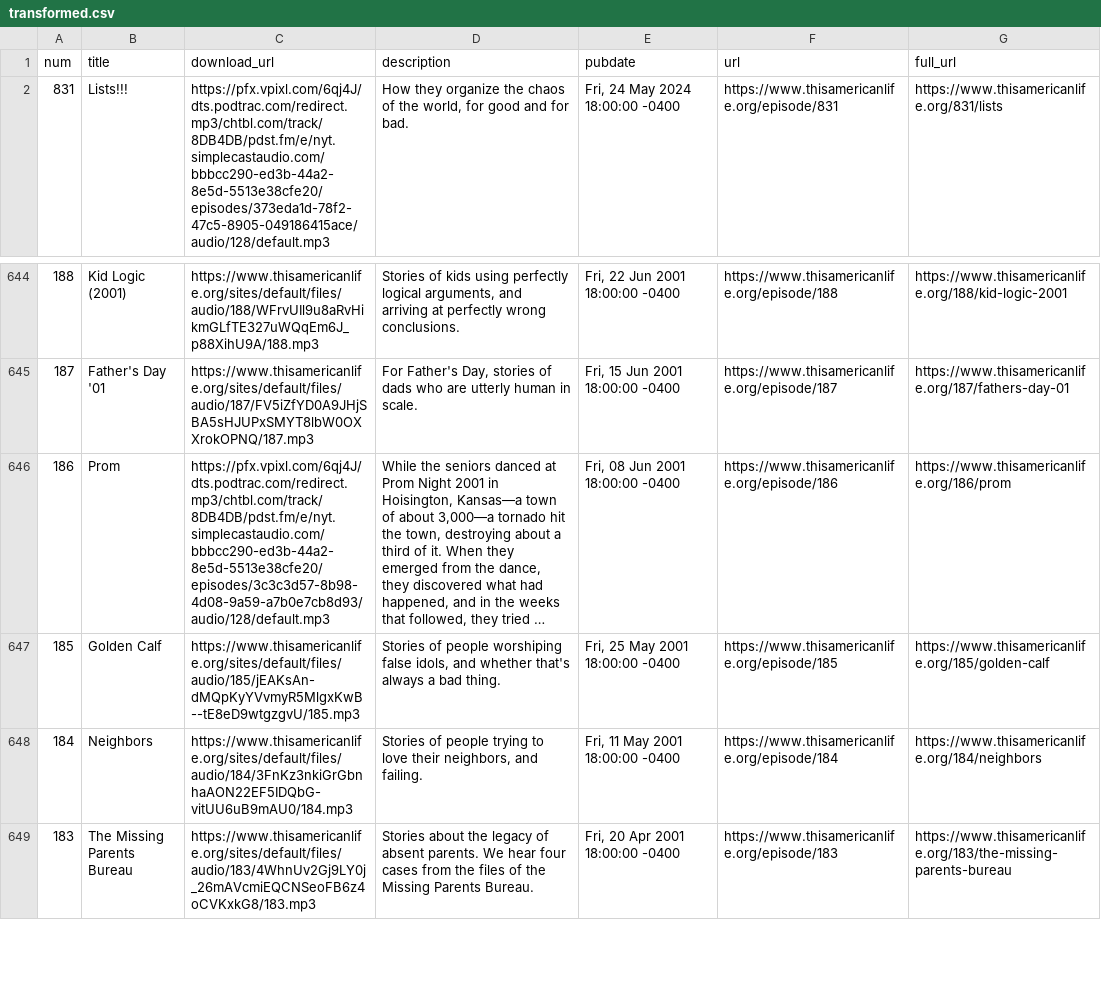
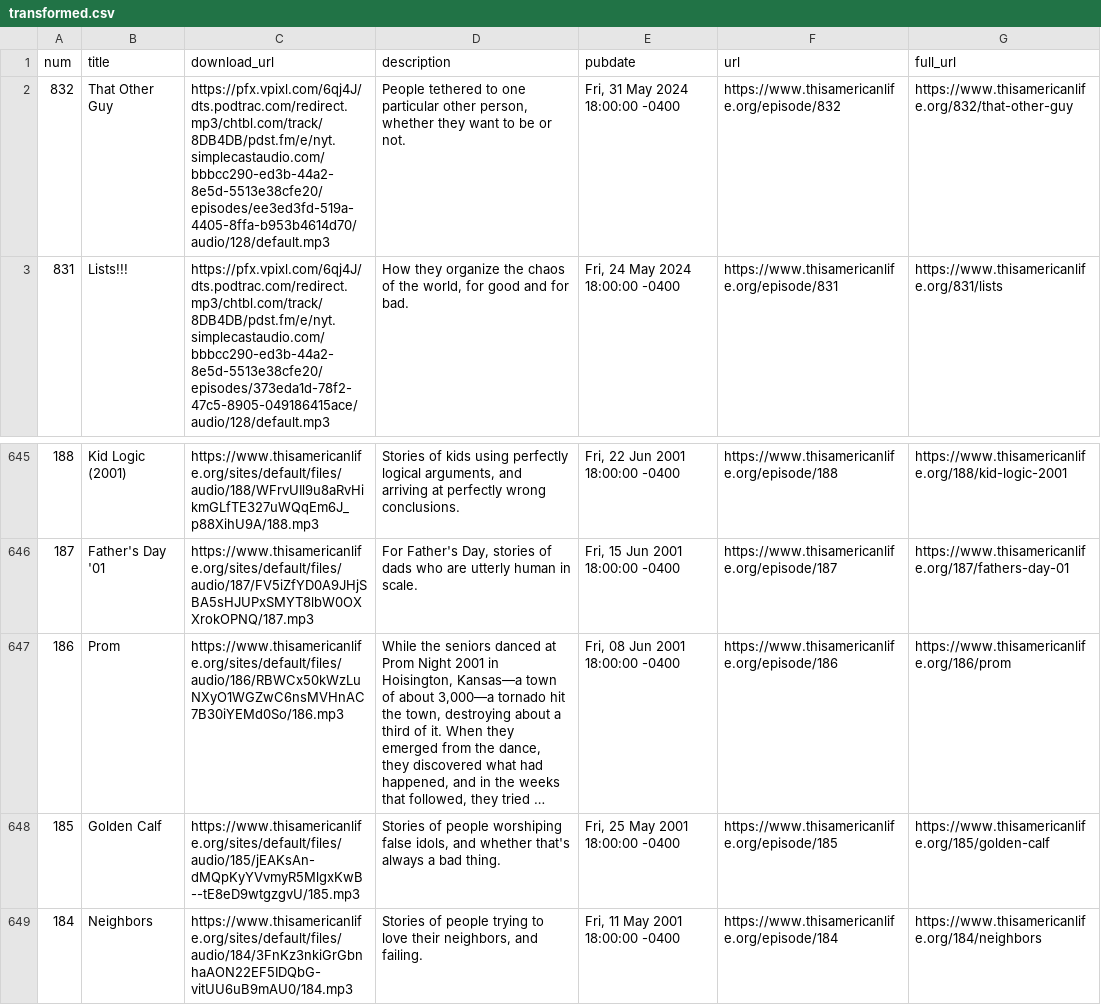
Before and after one commit to dcadata/this-american-life-archive, a CSV file: data/transformed.csv, drawn as a sheet; only a part is shown, gaps mark what is left out; the shorter side is filled out with more unchanged rows; long unchanged cells end in …; addresses are those after the commit; the diff names each change by its address in the sheet, - before the commit and + after, or states it on an @@ line.

```diff
--- a/data/transformed.csv
+++ b/data/transformed.csv
+row 2: 832 | That Other Guy | https://pfx.vpixl.com/6qj4J/dts.podtrac.com/redirect.mp3/chtbl.com/track/8DB4DB/pdst.fm/e/nyt.simplecastaudio.com/bbbcc290-ed3b-44a2-8e5d-5513e38cfe20/episodes/ee3ed3fd-519a-4405-8ffa-b953b4614d70/audio/128/default.mp3 | People tethered to one particular other person, whether they want to be or not. | Fri, 31 May 2024 18:00:00 -0400 | https://www.thisamericanlife.org/episode/832 | https://www.thisamericanlife.org/832/that-other-guy
-C647 (download_url): https://pfx.vpixl.com/6qj4J/dts.podtrac.com/redirect.mp3/chtbl.com/track/8DB4DB/pdst.fm/e/nyt.simplecastaudio.com/bbbcc290-ed3b-44a2-8e5d-5513e38cfe20/episodes/3c3c3d57-8b98-4d08-9a59-a7b0e7cb8d93/audio/128/default.mp3
+C647 (download_url): https://www.thisamericanlife.org/sites/default/files/audio/186/RBWCx50kWzLuNXyO1WGZwC6nsMVHnAC7B30iYEMd0So/186.mp3
```
Also changed, not shown: data/raw.csv, 1 other file.
